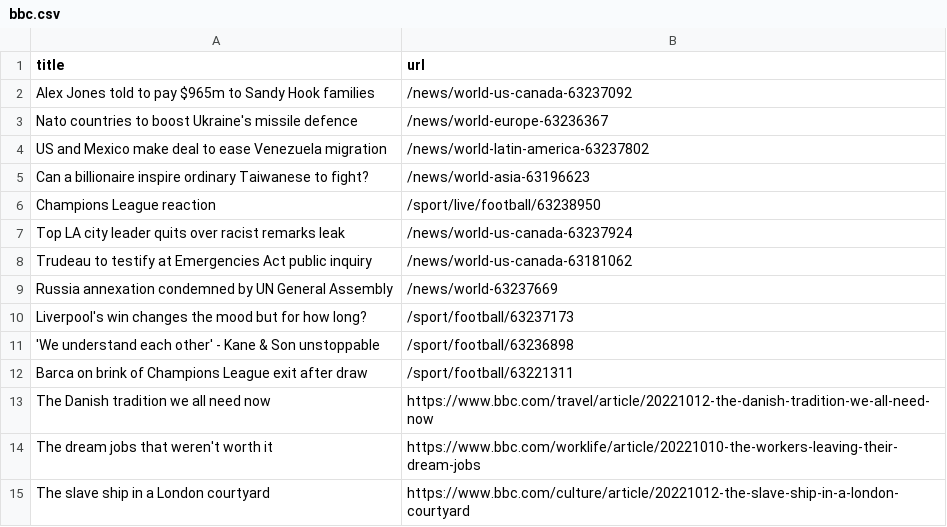
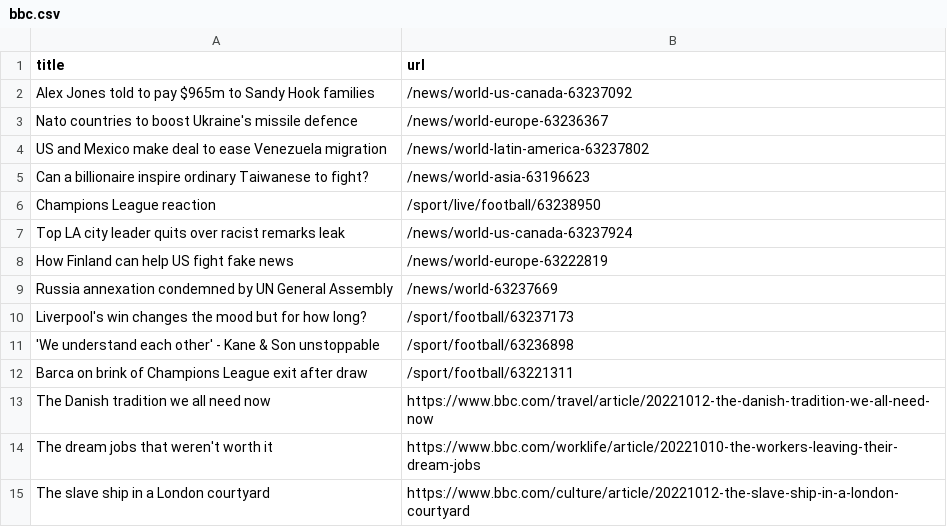
Before and after one commit to AyukaAK/automatic-scraper-bbc, a CSV file: bbc.csv, drawn as a sheet; only a part is shown; removed rows and columns are numbered as before the commit, all else as after; the diff names each change by its address in the sheet, - before the commit and + after, or states it on an @@ line.

```diff
--- a/bbc.csv
+++ b/bbc.csv
-row 8: Trudeau to testify at Emergencies Act public inquiry | /news/world-us-canada-63181062
+row 8: How Finland can help US fight fake news | /news/world-europe-63222819
```
